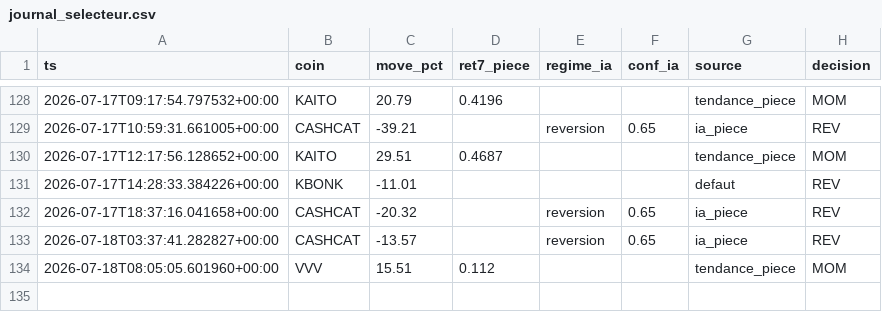
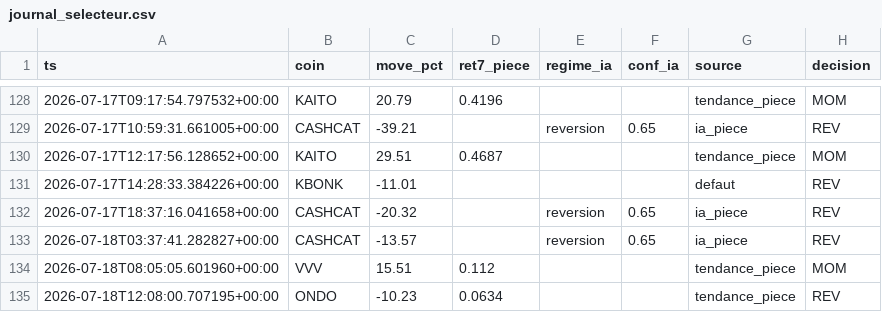
Before and after one commit to BSA-Laky/banc-paper, a CSV file: etat/journal_selecteur.csv, drawn as a sheet; only a part is shown, gaps mark what is left out.

```diff
--- a/etat/journal_selecteur.csv
+++ b/etat/journal_selecteur.csv
@@ -134 +134,2 @@ ts,coin,move_pct,ret7_piece,regime_ia,conf_ia,source,decision
 2026-07-18T08:05:05.601960+00:00,VVV,15.51,0.112,,,tendance_piece,MOM
+2026-07-18T12:08:00.707195+00:00,ONDO,-10.23,0.0634,,,tendance_piece,REV
```
Also changed, not shown: etat/testnet_trades.csv, paper_trades.csv, 16 other files.
